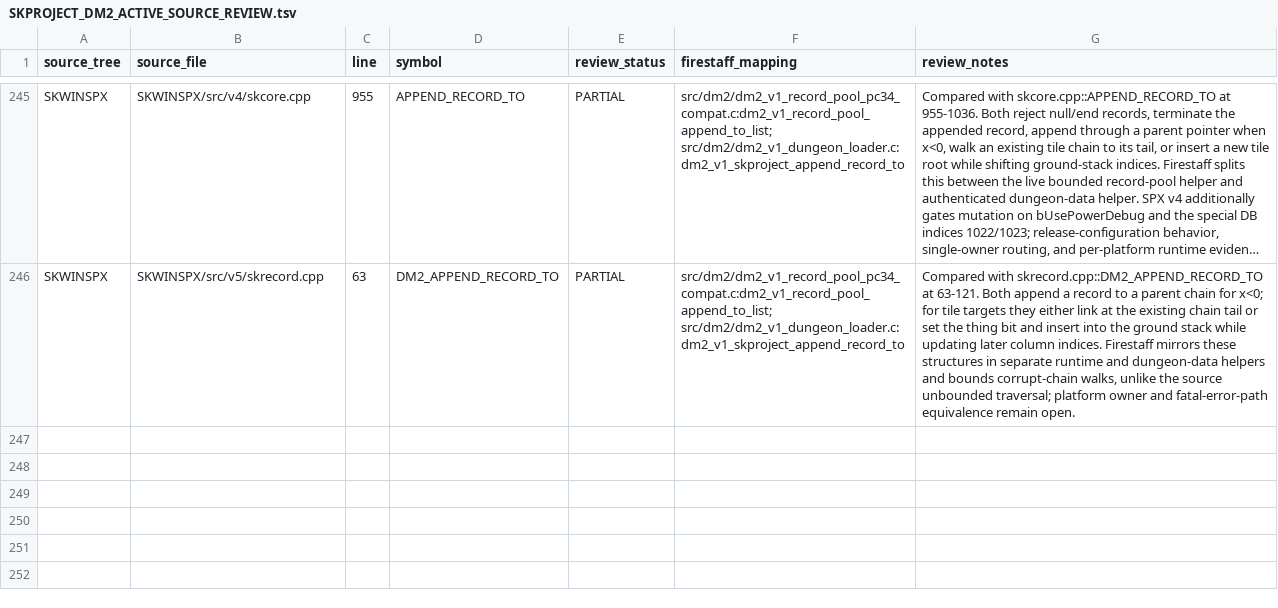
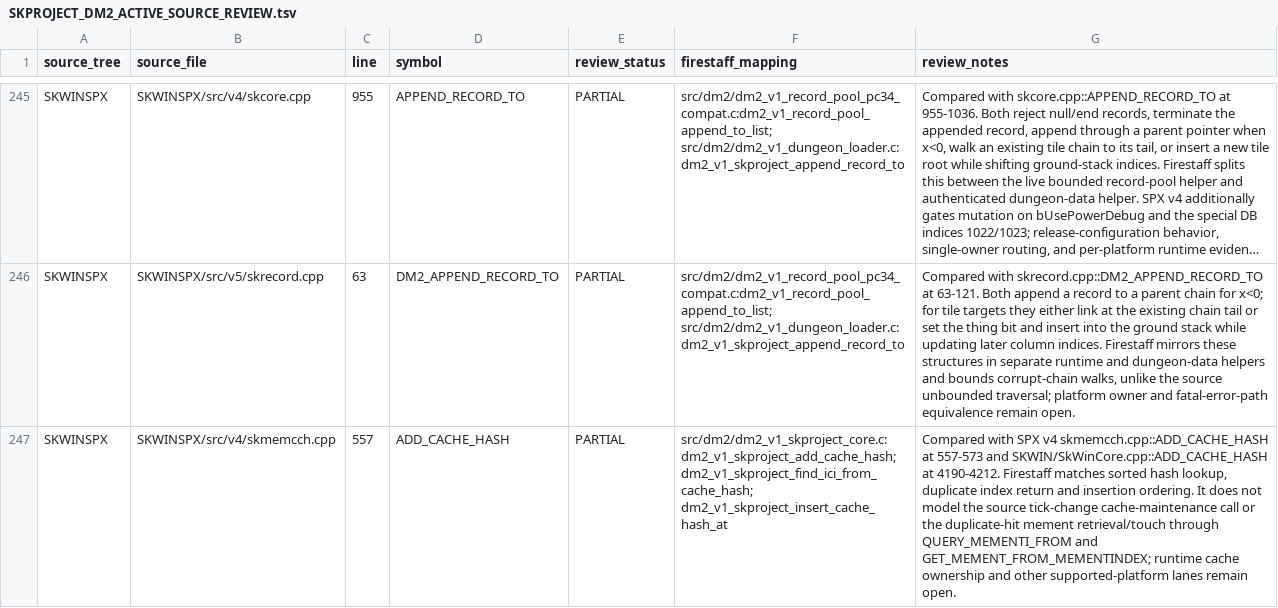
Before and after one commit to yeager/firestaff, a TSV file: docs/reference/audits/SKPROJECT_DM2_ACTIVE_SOURCE_REVIEW.tsv, drawn as a sheet; only a part is shown, gaps mark what is left out; long unchanged cells end in …; the diff names each change by its address in the sheet, - before the commit and + after, or states it on an @@ line.

Commit message:
Audit skproject cache hash behavior

```diff
--- a/docs/reference/audits/SKPROJECT_DM2_ACTIVE_SOURCE_REVIEW.tsv
+++ b/docs/reference/audits/SKPROJECT_DM2_ACTIVE_SOURCE_REVIEW.tsv
+row 247: SKWINSPX | SKWINSPX/src/v4/skmemcch.cpp | 557 | ADD_CACHE_HASH | PARTIAL | src/dm2/dm2_v1_skproject_core.c:dm2_v1_skproject_add_cache_hash; dm2_v1_skproject_find_ici_from_cache_hash; dm2_v1_skproject_insert_cache_hash_at | Compared with SPX v4 skmemcch.cpp::ADD_CACHE_HASH at 557-573 and SKWIN/SkWinCore.cpp::ADD_CACHE_HASH at 4190-4212. Firestaff matches sorted hash lookup, duplicate index return and insertion ordering. It does not model the source tick-change cache-maintenance call or the duplicate-hit mement retrieval/touch through QUERY_MEMENTI_FROM and GET_MEMENT_FROM_MEMENTINDEX; runtime cache ownership and other supported-platform lanes remain open.
```
Also changed, not shown: 2 other files.
